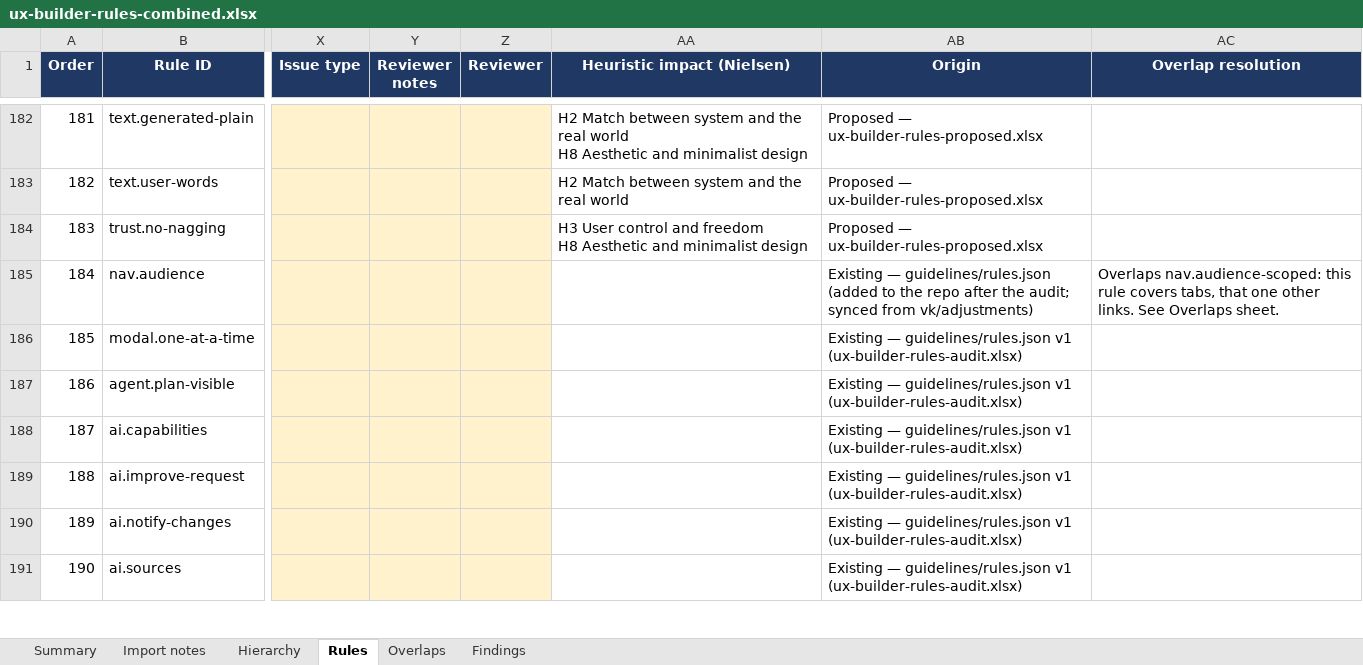
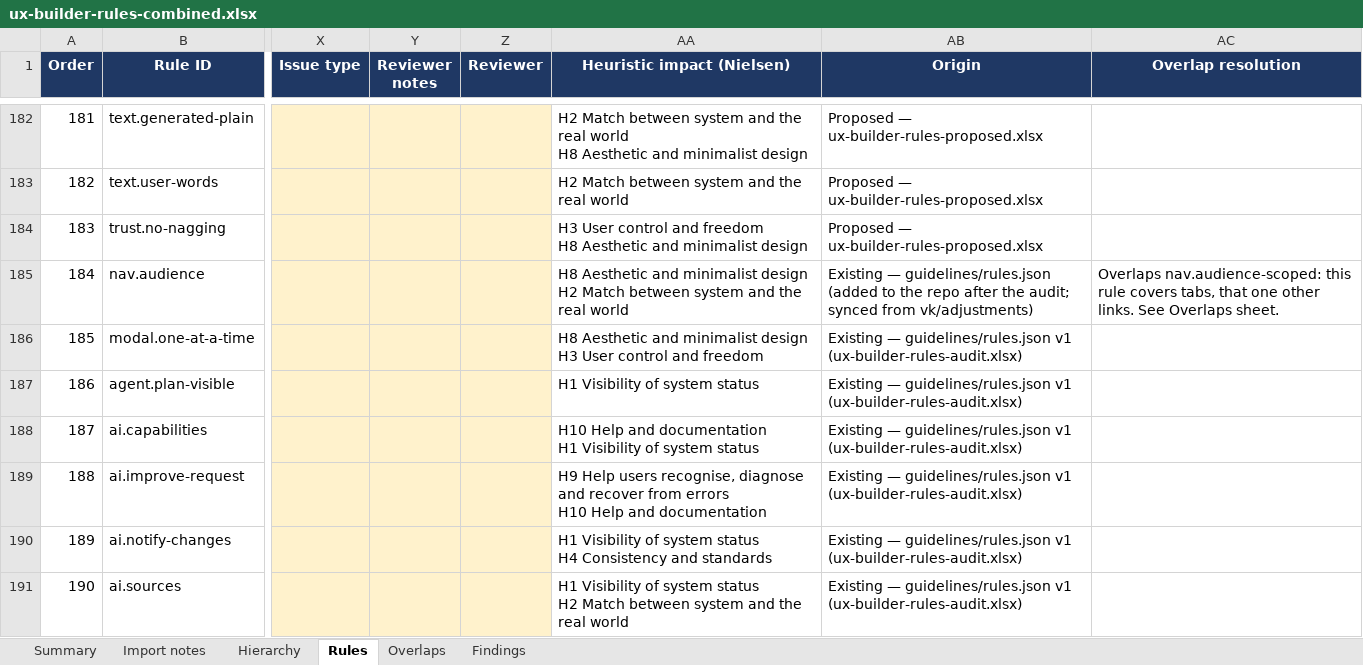
Before and after one commit to DocumentDrivenDX/ux-builder, an Excel workbook: guidelines/workbook/ux-builder-rules-combined.xlsx, sheet Rules, drawn as a sheet; only a part is shown, gaps mark what is left out; values as stored, in another font and other column widths than the file's, no borders; conditional formats not drawn; ↵ is a line break in a cell; the diff covers the shown part only; the diff names each change by its address in the sheet, - before the commit and + after, or states it on an @@ line.

```diff
--- a/guidelines/workbook/ux-builder-rules-combined.xlsx (sheet Rules)
+++ b/guidelines/workbook/ux-builder-rules-combined.xlsx (sheet Rules)
-AA185 (Heuristic impact (Nielsen)): (empty)
+AA185 (Heuristic impact (Nielsen)): H8 Aesthetic and minimalist design ↵ H2 Match between system and the real world
-AA186 (Heuristic impact (Nielsen)): (empty)
+AA186 (Heuristic impact (Nielsen)): H8 Aesthetic and minimalist design ↵ H3 User control and freedom
-AA187 (Heuristic impact (Nielsen)): (empty)
+AA187 (Heuristic impact (Nielsen)): H1 Visibility of system status
-AA188 (Heuristic impact (Nielsen)): (empty)
+AA188 (Heuristic impact (Nielsen)): H10 Help and documentation ↵ H1 Visibility of system status
-AA189 (Heuristic impact (Nielsen)): (empty)
+AA189 (Heuristic impact (Nielsen)): H9 Help users recognise, diagnose and recover from errors ↵ H10 Help and documentation
-AA190 (Heuristic impact (Nielsen)): (empty)
+AA190 (Heuristic impact (Nielsen)): H1 Visibility of system status ↵ H4 Consistency and standards
-AA191 (Heuristic impact (Nielsen)): (empty)
+AA191 (Heuristic impact (Nielsen)): H1 Visibility of system status ↵ H2 Match between system and the real world
```
Also changed, not shown: 100 edited cells elsewhere in this sheet, 2 other files.
